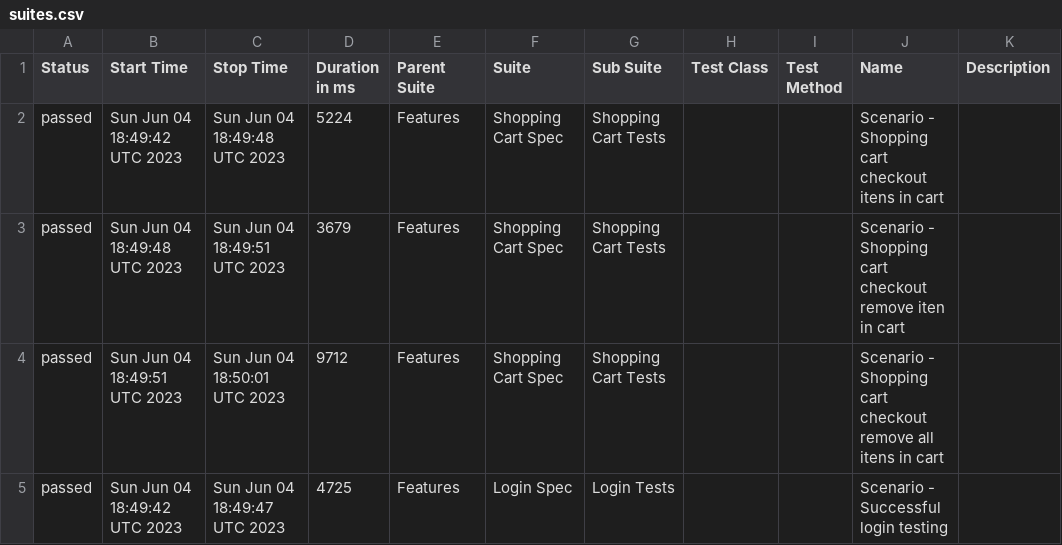
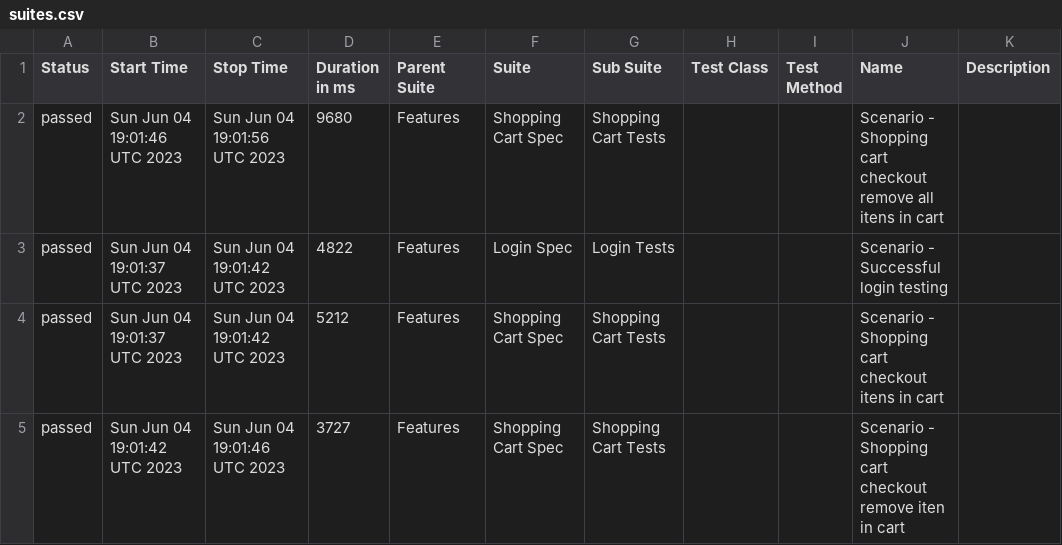
Before and after one commit to reinaldorossetti/robot_atdd_playwright_saucedemo, a CSV file: firefox/data/suites.csv, drawn as a sheet.

```diff
--- a/firefox/data/suites.csv
+++ b/firefox/data/suites.csv
@@ -1,5 +1,5 @@
 "Status","Start Time","Stop Time","Duration in ms","Parent Suite","Suite","Sub Suite","Test Class","Test Method","Name","Description"
-"passed","Sun Jun 04 18:49:42 UTC 2023","Sun Jun 04 18:49:48 UTC 2023","5224","Features","Shopping Cart Spec","Shopping Cart Tests","","","Scenario - Shopping cart checkout itens in cart",""
-"passed","Sun Jun 04 18:49:48 UTC 2023","Sun Jun 04 18:49:51 UTC 2023","3679","Features","Shopping Cart Spec","Shopping Cart Tests","","","Scenario - Shopping cart checkout remove iten in cart",""
-"passed","Sun Jun 04 18:49:51 UTC 2023","Sun Jun 04 18:50:01 UTC 2023","9712","Features","Shopping Cart Spec","Shopping Cart Tests","","","Scenario - Shopping cart checkout remove all itens in cart",""
-"passed","Sun Jun 04 18:49:42 UTC 2023","Sun Jun 04 18:49:47 UTC 2023","4725","Features","Login Spec","Login Tests","","","Scenario - Successful login testing",""
+"passed","Sun Jun 04 19:01:46 UTC 2023","Sun Jun 04 19:01:56 UTC 2023","9680","Features","Shopping Cart Spec","Shopping Cart Tests","","","Scenario - Shopping cart checkout remove all itens in cart",""
+"passed","Sun Jun 04 19:01:37 UTC 2023","Sun Jun 04 19:01:42 UTC 2023","4822","Features","Login Spec","Login Tests","","","Scenario - Successful login testing",""
+"passed","Sun Jun 04 19:01:37 UTC 2023","Sun Jun 04 19:01:42 UTC 2023","5212","Features","Shopping Cart Spec","Shopping Cart Tests","","","Scenario - Shopping cart checkout itens in cart",""
+"passed","Sun Jun 04 19:01:42 UTC 2023","Sun Jun 04 19:01:46 UTC 2023","3727","Features","Shopping Cart Spec","Shopping Cart Tests","","","Scenario - Shopping cart checkout remove iten in cart",""
```
Also changed, not shown: 25 other files.
